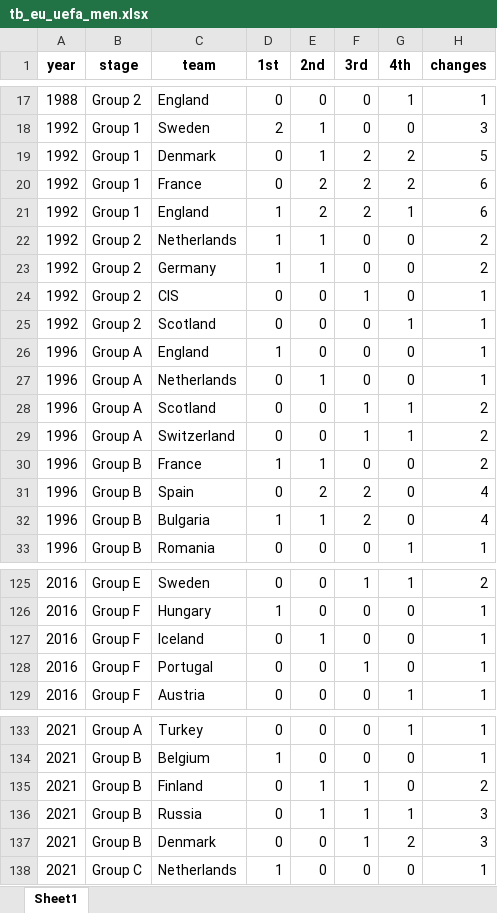
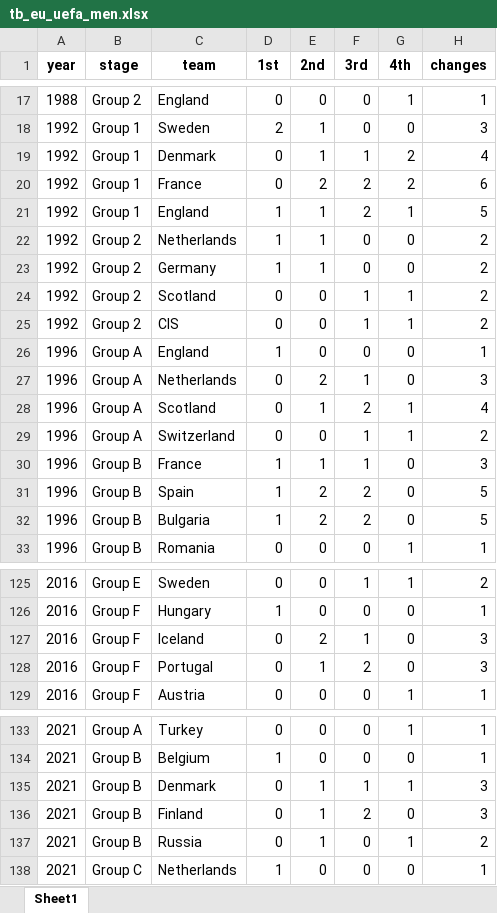
Before and after one commit to AEGDDI/tiebreak_wc, an Excel workbook: data/out/wiki/men/uefa/eu/tb_eu_uefa_men.xlsx, sheet Sheet1, drawn as a sheet; only a part is shown, gaps mark what is left out; values as stored, in another font and other column widths than the file's, no borders; removed rows and columns are numbered as before the commit, all else as after; the diff covers the shown part only; the diff names each change by its address in the sheet, - before the commit and + after, or states it on an @@ line.

```diff
--- a/data/out/wiki/men/uefa/eu/tb_eu_uefa_men.xlsx (sheet Sheet1)
+++ b/data/out/wiki/men/uefa/eu/tb_eu_uefa_men.xlsx (sheet Sheet1)
-F19 (3rd): 2
+F19 (3rd): 1
-H19 (changes): 5
+H19 (changes): 4
-E21 (2nd): 2
+E21 (2nd): 1
-H21 (changes): 6
+H21 (changes): 5
-C24 (team): CIS
+C24 (team): Scotland
-G24 (4th): 0
+G24 (4th): 1
-H24:H25 (changes): 1
+H24:H25 (changes): 2
-C25 (team): Scotland
+C25 (team): CIS
-F25 (3rd): 0
+F25 (3rd): 1
-E27 (2nd): 1
+E27 (2nd): 2
-F27 (3rd): 0
+F27 (3rd): 1
-H27 (changes): 1
+H27 (changes): 3
-E28 (2nd): 0
+E28 (2nd): 1
-F28 (3rd): 1
+F28 (3rd): 2
-H28 (changes): 2
+H28 (changes): 4
-F30 (3rd): 0
+F30 (3rd): 1
-H30 (changes): 2
+H30 (changes): 3
-D31 (1st): 0
+D31 (1st): 1
-H31:H32 (changes): 4
+H31:H32 (changes): 5
-E32 (2nd): 1
+E32 (2nd): 2
-E127 (2nd): 1
+E127 (2nd): 2
-F127 (3rd): 0
+F127 (3rd): 1
-H127:H128 (changes): 1
+H127:H128 (changes): 3
-E128 (2nd): 0
+E128 (2nd): 1
-F128 (3rd): 1
+F128 (3rd): 2
+row 135: 2021 | Group B | Denmark | 0 | 1 | 1 | 1 | 3
-F136 (3rd): 1
+F136 (3rd): 2
-H136 (changes): 2
+H136 (changes): 3
-F137 (3rd): 1
+F137 (3rd): 0
-H137 (changes): 3
+H137 (changes): 2
-row 137: 2021 | Group B | Denmark | 0 | 0 | 1 | 2 | 3
```
Also changed, not shown: 13 edited cells elsewhere in this sheet, data/out/wiki/men/uefa/eu/active_suspense_eu.xlsx, data/out/wiki/men/uefa/eu/active_suspense_results_eu.xlsx, 3 other files.
